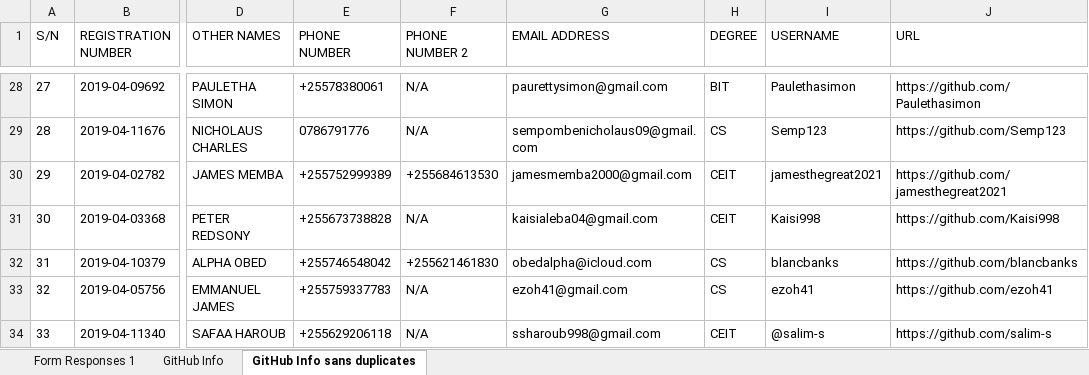
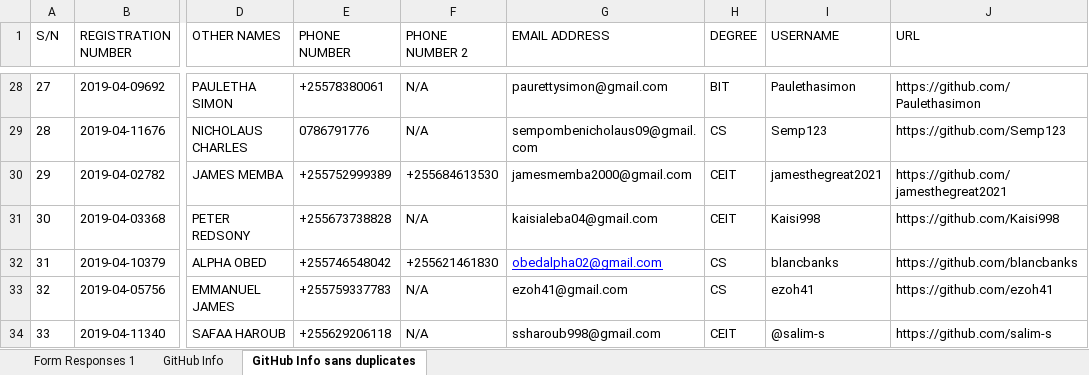
Before and after one commit to jlungo/staffcard, an Excel workbook: CS335/GitHub Info sans duplicates.xlsx, sheet GitHub Info sans duplicates, drawn as a sheet; only a part is shown, gaps mark what is left out; values as stored, in another font and other column widths than the file's, no borders; the diff names each change by its address in the sheet, - before the commit and + after, or states it on an @@ line.

Commit message:
updated email

```diff
--- a/CS335/GitHub Info sans duplicates.xlsx (sheet GitHub Info sans duplicates)
+++ b/CS335/GitHub Info sans duplicates.xlsx (sheet GitHub Info sans duplicates)
-G32 (EMAIL ADDRESS): obedalpha@icloud.com
+G32 (EMAIL ADDRESS): obedalpha02@gmail.com
@@ G32 underline: off → on, text colour: black → #0000FF @@
```
